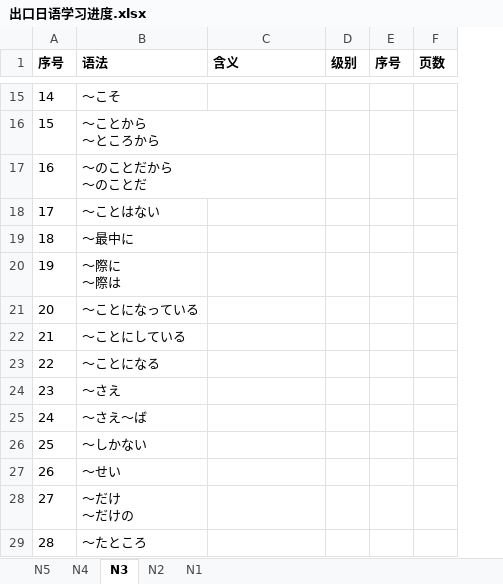
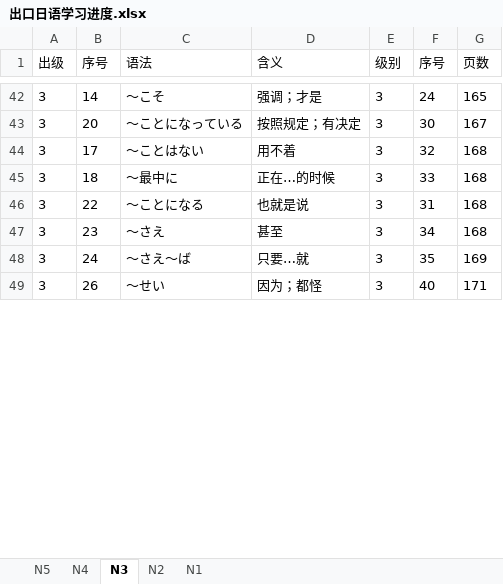
Before and after one commit to Sihan-A/Japanese, an Excel workbook: 出口日語/出口日语学习进度.xlsx, sheet N3, drawn as a sheet; only a part is shown, gaps mark what is left out; values as stored, in another font and other column widths than the file's, no borders; removed rows and columns are numbered as before the commit, all else as after; ↵ is a line break in a cell; the diff covers the shown part only; the diff names each change by its address in the sheet, - before the commit and + after, or states it on an @@ line.

```diff
--- a/出口日語/出口日语学习进度.xlsx (sheet N3)
+++ b/出口日語/出口日语学习进度.xlsx (sheet N3)
+column A (出级), row 42: 3; rows 44-49: all 3
-B1:G1 bold: on
+B1:G1 bold: off
-D42 (含义): (empty)
+D42 (含义): 强调；才是
-E42 (级别): (empty)
+E42 (级别): 3
-F42 (序号): (empty)
+F42 (序号): 24
-G42 (页数): (empty)
+G42 (页数): 165
-row 16: 15 | ～ことから ↵ ～ところから
-row 17: 16 | ～のことだから ↵ ～のことだ
+row 43: 3 | 20 | ～ことになっている | 按照规定；有决定 | 3 | 30 | 167
-D44 (含义): (empty)
+D44 (含义): 用不着
-E44:E45 (级别): (empty)
+E44:E45 (级别): 3
-F44 (序号): (empty)
+F44 (序号): 32
-G44:G45 (页数): (empty)
+G44:G45 (页数): 168
-D45 (含义): (empty)
+D45 (含义): 正在…的时候
-F45 (序号): (empty)
+F45 (序号): 33
-row 20: 19 | ～際に ↵ ～際は
-row 21: 20 | ～ことになっている
-row 22: 21 | ～ことにしている
-D46 (含义): (empty)
+D46 (含义): 也就是说
-E46:E48 (级别): (empty)
+E46:E48 (级别): 3
-F46 (序号): (empty)
+F46 (序号): 31
-G46:G47 (页数): (empty)
+G46:G47 (页数): 168
-D47 (含义): (empty)
+D47 (含义): 甚至
-F47 (序号): (empty)
+F47 (序号): 34
-D48 (含义): (empty)
+D48 (含义): 只要…就
-F48 (序号): (empty)
+F48 (序号): 35
-G48 (页数): (empty)
+G48 (页数): 169
-row 26: 25 | ～しかない
-D49 (含义): (empty)
+D49 (含义): 因为；都怪
-E49 (级别): (empty)
+E49 (级别): 3
-F49 (序号): (empty)
+F49 (序号): 40
-G49 (页数): (empty)
+G49 (页数): 171
-row 28: 27 | ～だけ ↵ ～だけの
-row 29: 28 | ～たところ
```
Also changed, not shown: 25 added rows, 18 removed rows, 21 moved rows and 75 edited cells elsewhere in this sheet.
